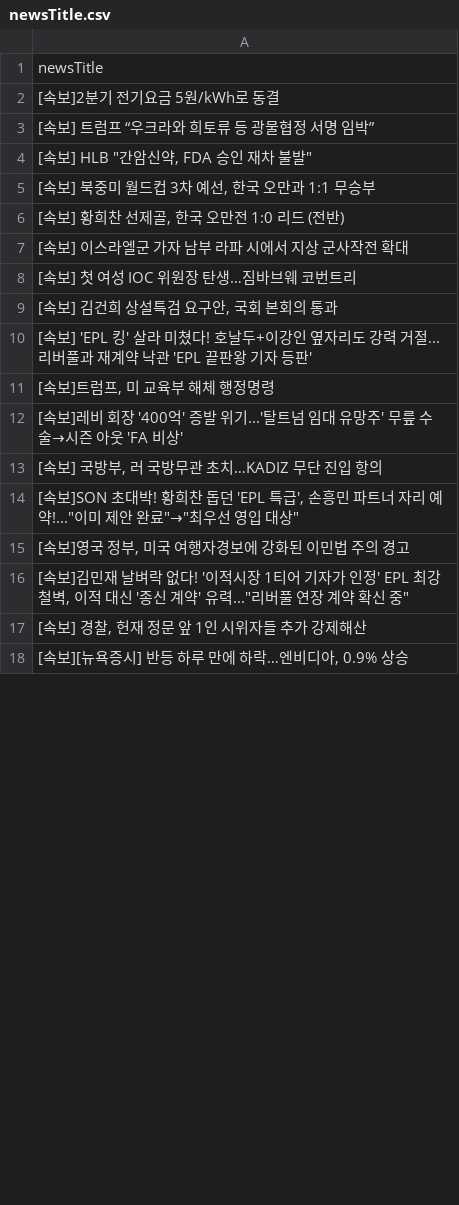
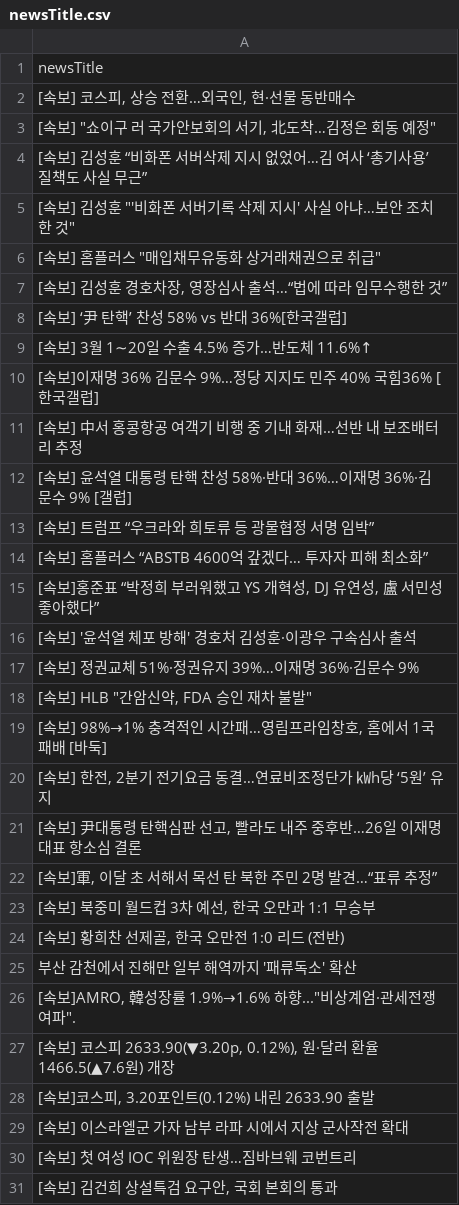
Before and after one commit to junhongkwon/News, a CSV file: newsTitle.csv, drawn as a sheet; only a part is shown; the shorter side is filled out with more unchanged rows; the diff covers the shown part only.

```diff
--- a/newsTitle.csv
+++ b/newsTitle.csv
@@ -1,7 +1,29 @@
 newsTitle
- [속보]2분기 전기요금 5원/kWh로 동결
+" [속보] 코스피, 상승 전환…외국인, 현·선물 동반매수 "
+" [속보] ""쇼이구 러 국가안보회의 서기, 北도착…김정은 회동 예정"" "
+ [속보] 김성훈 “비화폰 서버삭제 지시 없었어…김 여사 ‘총기사용’ 질책도 사실 무근”
+" [속보] 김성훈 ""'비화폰 서버기록 삭제 지시' 사실 아냐…보안 조치한 것"" "
+" [속보] 홈플러스 ""매입채무유동화 상거래채권으로 취급"" "
+" [속보] 김성훈 경호차장, 영장심사 출석…“법에 따라 임무수행한 것” "
+ [속보] ‘尹 탄핵’ 찬성 58% vs 반대 36%[한국갤럽]
+ [속보] 3월 1∼20일 수출 4.5% 증가…반도체 11.6%↑
+ [속보]이재명 36% 김문수 9%…정당 지지도 민주 40% 국힘36% [한국갤럽]
+ [속보] 中서 홍콩항공 여객기 비행 중 기내 화재…선반 내 보조배터리 추정
+ [속보] 윤석열 대통령 탄핵 찬성 58%·반대 36%…이재명 36%·김문수 9% [갤럽]
  [속보] 트럼프 “우크라와 희토류 등 광물협정 서명 임박”
+ [속보] 홈플러스 “ABSTB 4600억 갚겠다… 투자자 피해 최소화”
+" [속보]홍준표 “박정희 부러워했고 YS 개혁성, DJ 유연성, 盧 서민성 좋아했다” "
+ [속보] '윤석열 체포 방해' 경호처 김성훈·이광우 구속심사 출석
+ [속보] 정권교체 51%·정권유지 39%…이재명 36%·김문수 9%
 " [속보] HLB ""간암신약, FDA 승인 재차 불발"" "
+" [속보] 98%→1% 충격적인 시간패…영림프라임창호, 홈에서 1국 패배 [바둑] "
+" [속보] 한전, 2분기 전기요금 동결…연료비조정단가 ㎾h당 ‘5원’ 유지 "
+" [속보] 尹대통령 탄핵심판 선고, 빨라도 내주 중후반…26일 이재명 대표 항소심 결론 "
+" [속보]軍, 이달 초 서해서 목선 탄 북한 주민 2명 발견…“표류 추정” "
 " [속보] 북중미 월드컵 3차 예선, 한국 오만과 1:1 무승부 "
 " [속보] 황희찬 선제골, 한국 오만전 1:0 리드 (전반) "
+ 부산 감천에서 진해만 일부 해역까지 '패류독소' 확산
+" [속보]AMRO, 韓성장률 1.9%→1.6% 하향...""비상계엄·관세전쟁 여파"". "
+" [속보] 코스피 2633.90(▼3.20p, 0.12%), 원·달러 환율 1466.5(▲7.6원) 개장 "
+" [속보]코스피, 3.20포인트(0.12%) 내린 2633.90 출발 "
  [속보] 이스라엘군 가자 남부 라파 시에서 지상 군사작전 확대
```
Also changed, not shown: 23 added rows, 45 removed rows, 6 moved rows and 3 edited cells elsewhere in this file.
